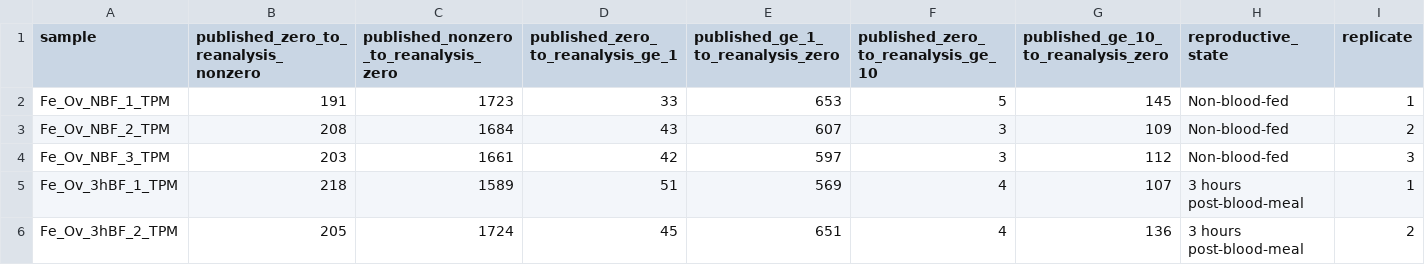
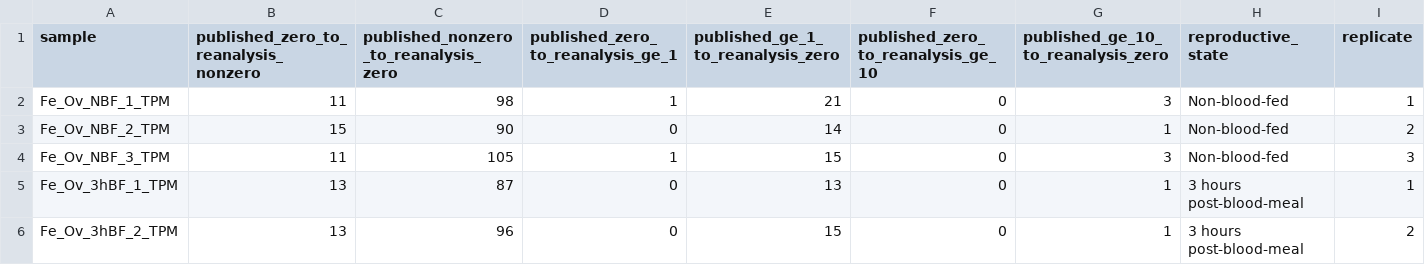
Before and after one commit to Skovorp/rna, a TSV file: analysis/results/elife_tpm_comparison/zero_transition_per_sample.tsv, drawn as a sheet; only a part is shown; the diff covers the shown part only.

Commit message:
use published gene mappings and add source audit

```diff
--- a/analysis/results/elife_tpm_comparison/zero_transition_per_sample.tsv
+++ b/analysis/results/elife_tpm_comparison/zero_transition_per_sample.tsv
@@ -1,6 +1,6 @@
 sample	published_zero_to_reanalysis_nonzero	published_nonzero_to_reanalysis_zero	published_zero_to_reanalysis_ge_1	published_ge_1_to_reanalysis_zero	published_zero_to_reanalysis_ge_10	published_ge_10_to_reanalysis_zero	reproductive_state	replicate
-Fe_Ov_NBF_1_TPM	191	1723	33	653	5	145	Non-blood-fed	1
-Fe_Ov_NBF_2_TPM	208	1684	43	607	3	109	Non-blood-fed	2
-Fe_Ov_NBF_3_TPM	203	1661	42	597	3	112	Non-blood-fed	3
-Fe_Ov_3hBF_1_TPM	218	1589	51	569	4	107	3 hours post-blood-meal	1
-Fe_Ov_3hBF_2_TPM	205	1724	45	651	4	136	3 hours post-blood-meal	2
+Fe_Ov_NBF_1_TPM	11	98	1	21	0	3	Non-blood-fed	1
+Fe_Ov_NBF_2_TPM	15	90	0	14	0	1	Non-blood-fed	2
+Fe_Ov_NBF_3_TPM	11	105	1	15	0	3	Non-blood-fed	3
+Fe_Ov_3hBF_1_TPM	13	87	0	13	0	1	3 hours post-blood-meal	1
+Fe_Ov_3hBF_2_TPM	13	96	0	15	0	1	3 hours post-blood-meal	2
```
Also changed, not shown: 168 edited cells elsewhere in this file, analysis/results/atlas_tpm_comparison/pca_coordinates.tsv, analysis/results/atlas_tpm_comparison/per_sample_metrics.tsv, 43 other files.
